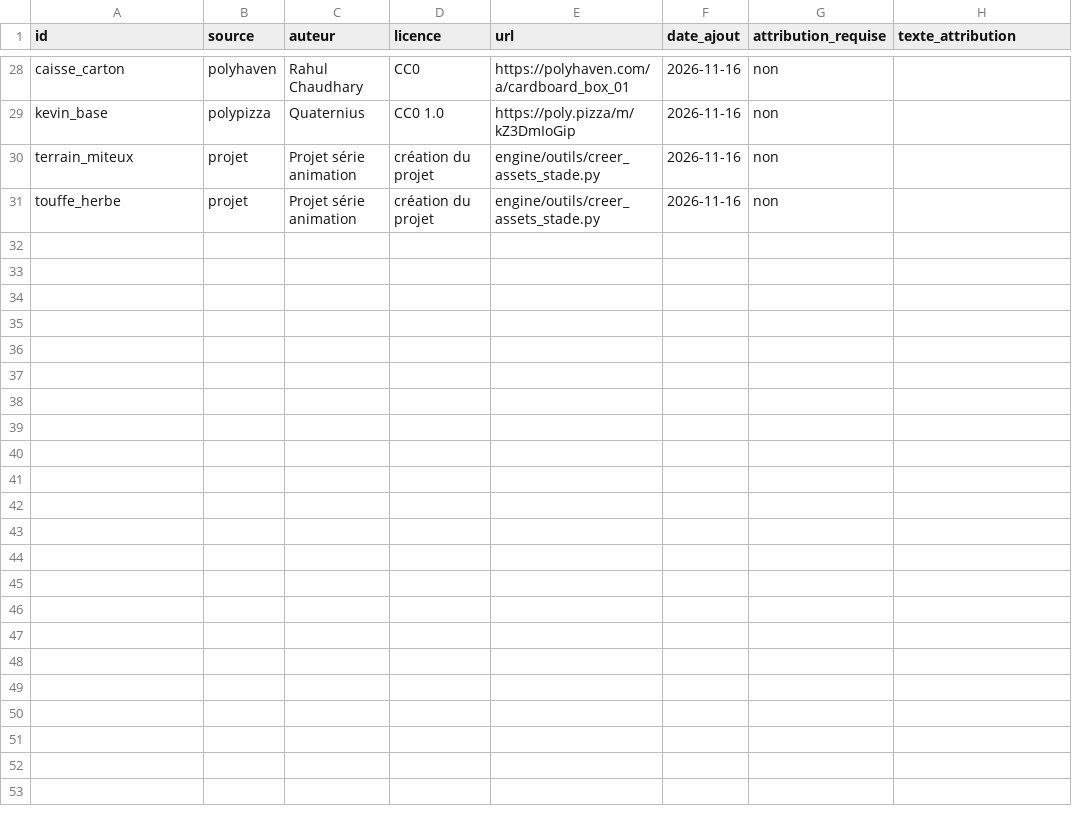
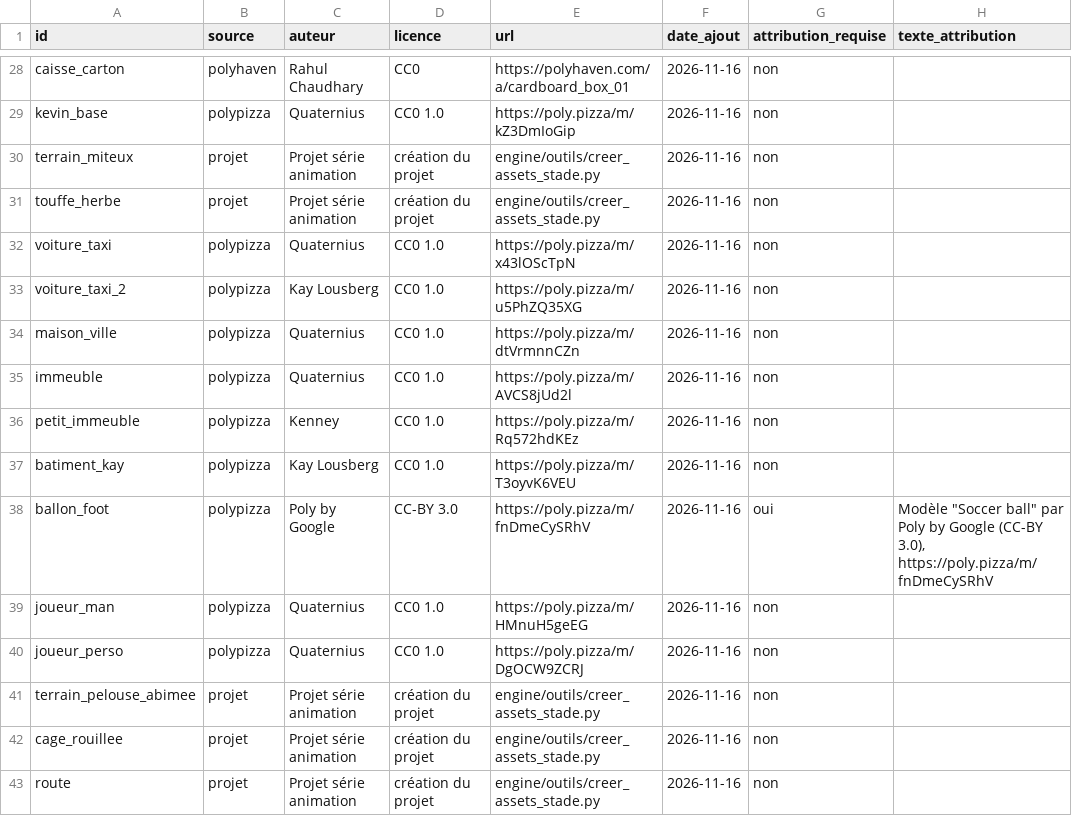
Before and after one commit to l-marque/serie-animation, a CSV file: engine/assets/licences.csv, drawn as a sheet; only a part is shown, gaps mark what is left out; the diff names each change by its address in the sheet, - before the commit and + after, or states it on an @@ line.

```diff
--- a/engine/assets/licences.csv
+++ b/engine/assets/licences.csv
+row 32: voiture_taxi | polypizza | Quaternius | CC0 1.0 | https://poly.pizza/m/x43lOScTpN | 2026-11-16 | non
+row 33: voiture_taxi_2 | polypizza | Kay Lousberg | CC0 1.0 | https://poly.pizza/m/u5PhZQ35XG | 2026-11-16 | non
+row 34: maison_ville | polypizza | Quaternius | CC0 1.0 | https://poly.pizza/m/dtVrmnnCZn | 2026-11-16 | non
+row 35: immeuble | polypizza | Quaternius | CC0 1.0 | https://poly.pizza/m/AVCS8jUd2l | 2026-11-16 | non
+row 36: petit_immeuble | polypizza | Kenney | CC0 1.0 | https://poly.pizza/m/Rq572hdKEz | 2026-11-16 | non
+row 37: batiment_kay | polypizza | Kay Lousberg | CC0 1.0 | https://poly.pizza/m/T3oyvK6VEU | 2026-11-16 | non
+row 38: ballon_foot | polypizza | Poly by Google | CC-BY 3.0 | https://poly.pizza/m/fnDmeCySRhV | 2026-11-16 | oui | Modèle "Soccer ball" par Poly by Google (CC-BY 3.0), https://poly.pizza/m/fnDmeCySRhV
+row 39: joueur_man | polypizza | Quaternius | CC0 1.0 | https://poly.pizza/m/HMnuH5geEG | 2026-11-16 | non
+row 40: joueur_perso | polypizza | Quaternius | CC0 1.0 | https://poly.pizza/m/DgOCW9ZCRJ | 2026-11-16 | non
+row 41: terrain_pelouse_abimee | projet | Projet série animation | création du projet | engine/outils/creer_assets_stade.py | 2026-11-16 | non
+row 42: cage_rouillee | projet | Projet série animation | création du projet | engine/outils/creer_assets_stade.py | 2026-11-16 | non
+row 43: route | projet | Projet série animation | création du projet | engine/outils/creer_assets_stade.py | 2026-11-16 | non
```
Also changed, not shown: 13 other files.
